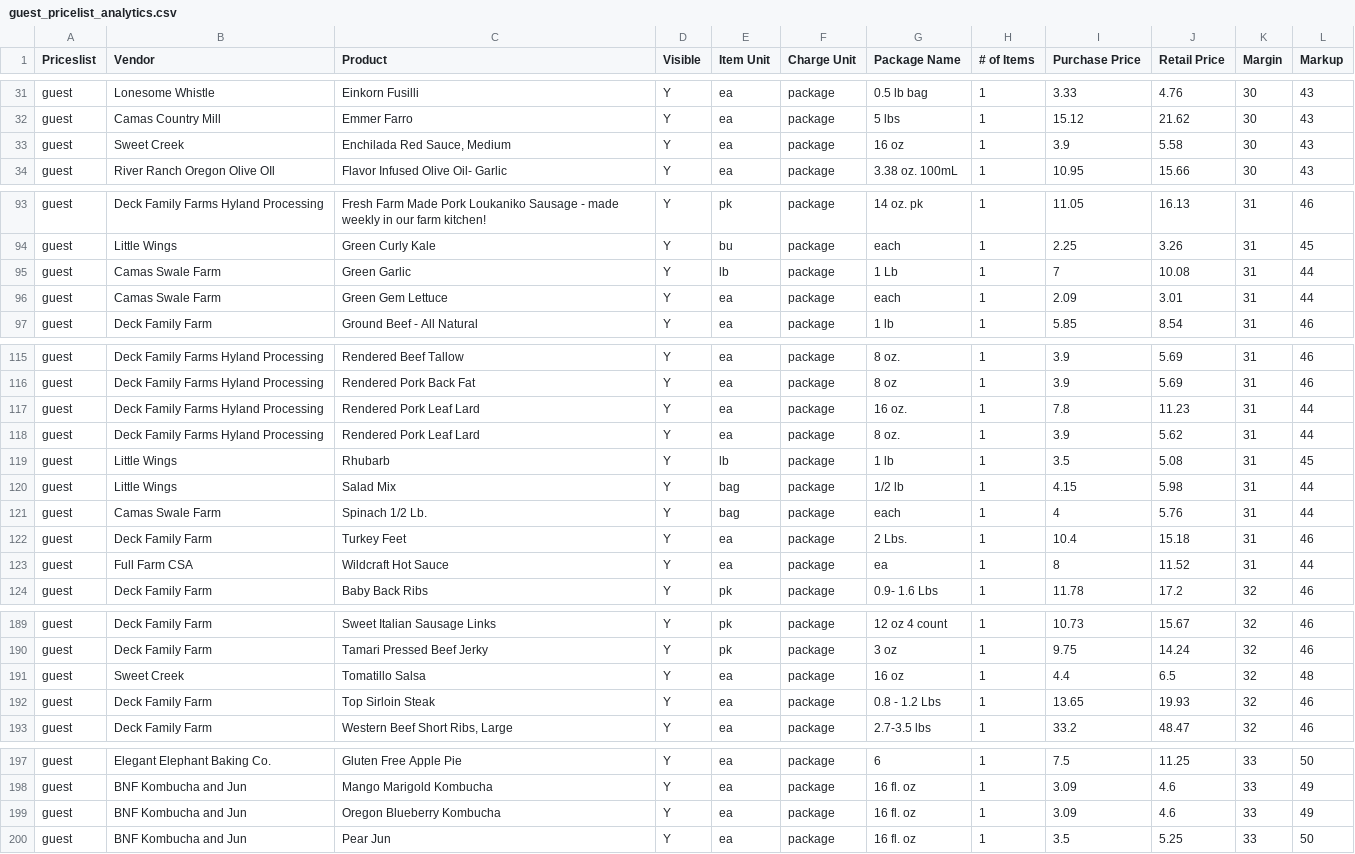
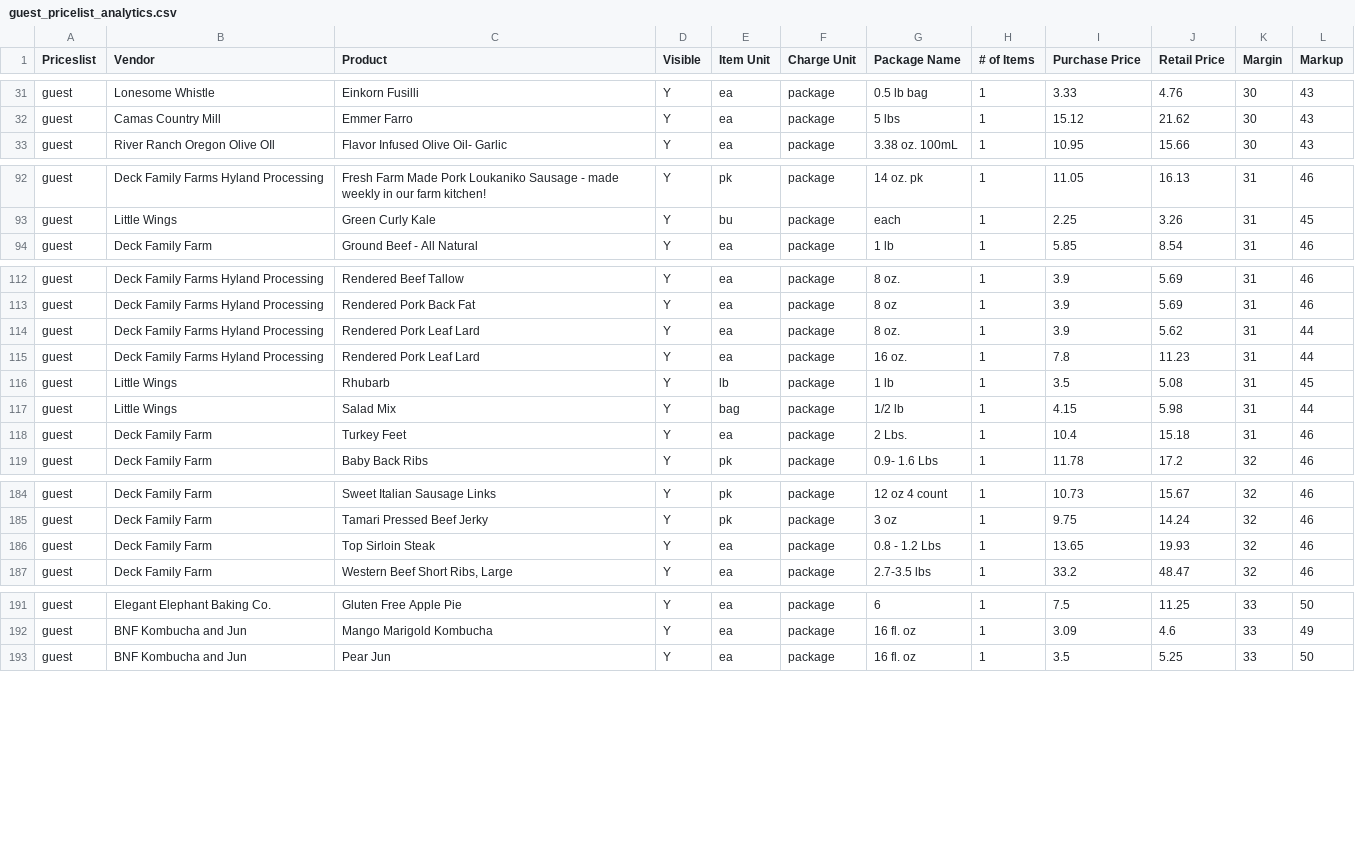
Before and after one commit to required777/TD-Testing-ffcsa_scripts, a CSV file: localline/data/guest_pricelist_analytics.csv, drawn as a sheet; only a part is shown, gaps mark what is left out; the diff covers the shown part only.

```diff
--- a/localline/data/guest_pricelist_analytics.csv
+++ b/localline/data/guest_pricelist_analytics.csv
@@ -32,3 +32,2 @@ guest,Lonesome Whistle,Einkorn Fusilli,Y,ea,package,0.5 lb bag,1,3.33,4.76,30,43
 guest,Camas Country Mill,Emmer Farro,Y,ea,package,5 lbs,1,15.12,21.62,30,43
-guest,Sweet Creek,"Enchilada Red Sauce, Medium",Y,ea,package,16 oz,1,3.9,5.58,30,43
 guest,River Ranch Oregon Olive OIl,Flavor Infused Olive Oil- Garlic,Y,ea,package,3.38 oz. 100mL,1,10.95,15.66,30,43
@@ -94,4 +93,2 @@ guest,Deck Family Farms Hyland Processing,Fresh Farm Made Pork Loukaniko Sausage
 guest,Little Wings,Green Curly Kale,Y,bu,package,each,1,2.25,3.26,31,45
-guest,Camas Swale Farm,Green Garlic,Y,lb,package,1 Lb,1,7,10.08,31,44
-guest,Camas Swale Farm,Green Gem Lettuce,Y,ea,package,each,1,2.09,3.01,31,44
 guest,Deck Family Farm,Ground Beef - All Natural,Y,ea,package,1 lb,1,5.85,8.54,31,46
@@ -116,9 +113,7 @@ guest,Deck Family Farms Hyland Processing,Rendered Beef Tallow,Y,ea,package,8 oz
 guest,Deck Family Farms Hyland Processing,Rendered Pork Back Fat,Y,ea,package,8 oz,1,3.9,5.69,31,46
+guest,Deck Family Farms Hyland Processing,Rendered Pork Leaf Lard,Y,ea,package,8 oz.,1,3.9,5.62,31,44
 guest,Deck Family Farms Hyland Processing,Rendered Pork Leaf Lard,Y,ea,package,16 oz.,1,7.8,11.23,31,44
-guest,Deck Family Farms Hyland Processing,Rendered Pork Leaf Lard,Y,ea,package,8 oz.,1,3.9,5.62,31,44
 guest,Little Wings,Rhubarb,Y,lb,package,1 lb,1,3.5,5.08,31,45
 guest,Little Wings,Salad Mix,Y,bag,package,1/2 lb,1,4.15,5.98,31,44
-guest,Camas Swale Farm,Spinach  1/2 Lb.,Y,bag,package,each,1,4,5.76,31,44
 guest,Deck Family Farm,Turkey Feet,Y,ea,package,2 Lbs.,1,10.4,15.18,31,46
-guest,Full Farm CSA,Wildcraft Hot Sauce,Y,ea,package,ea,1,8,11.52,31,44
 guest,Deck Family Farm,Baby Back Ribs,Y,pk,package,0.9- 1.6  Lbs,1,11.78,17.2,32,46
@@ -190,3 +185,2 @@ guest,Deck Family Farm,Sweet Italian Sausage Links,Y,pk,package,12 oz 4 count,1,
 guest,Deck Family Farm,Tamari Pressed Beef Jerky,Y,pk,package,3 oz,1,9.75,14.24,32,46
-guest,Sweet Creek,Tomatillo Salsa,Y,ea,package,16 oz,1,4.4,6.5,32,48
 guest,Deck Family Farm,Top Sirloin Steak,Y,ea,package,0.8 - 1.2 Lbs,1,13.65,19.93,32,46
@@ -198,3 +192,2 @@ guest,Elegant Elephant Baking Co.,Gluten Free Apple Pie,Y,ea,package,6,1,7.5,11.
 guest,BNF Kombucha and Jun,Mango Marigold Kombucha,Y,ea,package,16 fl. oz,1,3.09,4.6,33,49
-guest,BNF Kombucha and Jun,Oregon Blueberry Kombucha,Y,ea,package,16 fl. oz,1,3.09,4.6,33,49
 guest,BNF Kombucha and Jun,Pear Jun,Y,ea,package,16 fl. oz,1,3.5,5.25,33,50
```
Also changed, not shown: 2 moved rows elsewhere in this file, localline/data/herdshare_pricelist_analytics.csv, localline/data/members_pricelist_analytics.csv.
